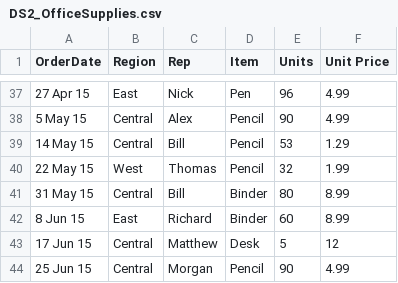
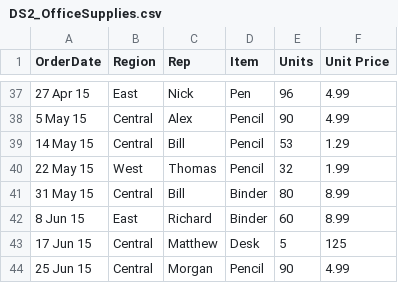
Before and after one commit to karuproy/Portfolio_Project, a CSV file: Datasets_&_Links_for_Tableau_Projects/DS2_OfficeSupplies.csv, drawn as a sheet; only a part is shown, gaps mark what is left out.

Commit message:
Update DS2_OfficeSupplies.csv

```diff
--- a/Datasets_&_Links_for_Tableau_Projects/DS2_OfficeSupplies.csv
+++ b/Datasets_&_Links_for_Tableau_Projects/DS2_OfficeSupplies.csv
@@ -42,3 +42,3 @@ OrderDate,Region,Rep,Item,Units,Unit Price
 8 Jun 15,East,Richard,Binder,60,8.99
-17 Jun 15,Central,Matthew,Desk,5,12
+17 Jun 15,Central,Matthew,Desk,5,125
 25 Jun 15,Central,Morgan,Pencil,90,4.99
```
